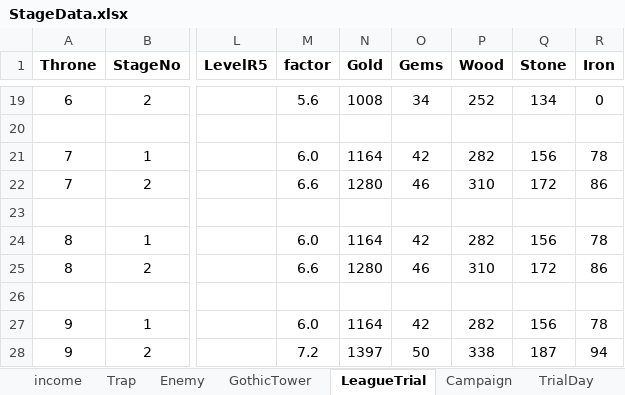
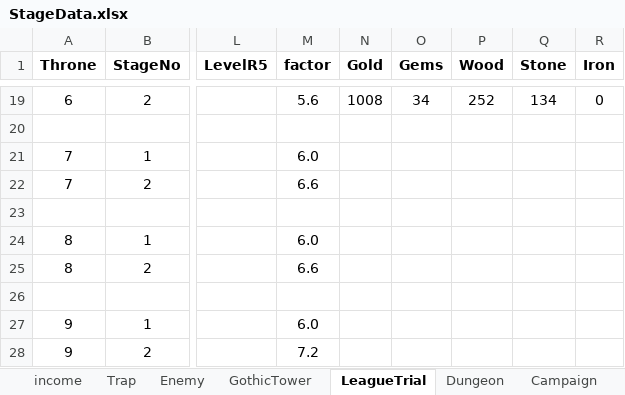
Before and after one commit to PhilBusko/ThievesGuild, an Excel workbook: backend/emporium/data/StageData.xlsx, sheet LeagueTrial, drawn as a sheet; only a part is shown, gaps mark what is left out; values as stored, in another font and other column widths than the file's, no borders; the diff names each change by its address in the sheet, - before the commit and + after, or states it on an @@ line.

```diff
--- a/backend/emporium/data/StageData.xlsx (sheet LeagueTrial)
+++ b/backend/emporium/data/StageData.xlsx (sheet LeagueTrial)
+sheet tab: Dungeon
-N21 (Gold): 1164
+N21 (Gold): (empty)
-O21 (Gems): 42
+O21 (Gems): (empty)
-P21 (Wood): 282
+P21 (Wood): (empty)
-Q21 (Stone): 156
+Q21 (Stone): (empty)
-R21 (Iron): 78
+R21 (Iron): (empty)
-N22 (Gold): 1280
+N22 (Gold): (empty)
-O22 (Gems): 46
+O22 (Gems): (empty)
-P22 (Wood): 310
+P22 (Wood): (empty)
-Q22 (Stone): 172
+Q22 (Stone): (empty)
-R22 (Iron): 86
+R22 (Iron): (empty)
-N24 (Gold): 1164
+N24 (Gold): (empty)
-O24 (Gems): 42
+O24 (Gems): (empty)
-P24 (Wood): 282
+P24 (Wood): (empty)
-Q24 (Stone): 156
+Q24 (Stone): (empty)
-R24 (Iron): 78
+R24 (Iron): (empty)
-N25 (Gold): 1280
+N25 (Gold): (empty)
-O25 (Gems): 46
+O25 (Gems): (empty)
-P25 (Wood): 310
+P25 (Wood): (empty)
-Q25 (Stone): 172
+Q25 (Stone): (empty)
-R25 (Iron): 86
+R25 (Iron): (empty)
-N27 (Gold): 1164
+N27 (Gold): (empty)
-O27 (Gems): 42
+O27 (Gems): (empty)
-P27 (Wood): 282
+P27 (Wood): (empty)
-Q27 (Stone): 156
+Q27 (Stone): (empty)
-R27 (Iron): 78
+R27 (Iron): (empty)
-N28 (Gold): 1397
+N28 (Gold): (empty)
-O28 (Gems): 50
+O28 (Gems): (empty)
-P28 (Wood): 338
+P28 (Wood): (empty)
-Q28 (Stone): 187
+Q28 (Stone): (empty)
-R28 (Iron): 94
+R28 (Iron): (empty)
```
Also changed, not shown: sheet TrialDay, 12 other files.
